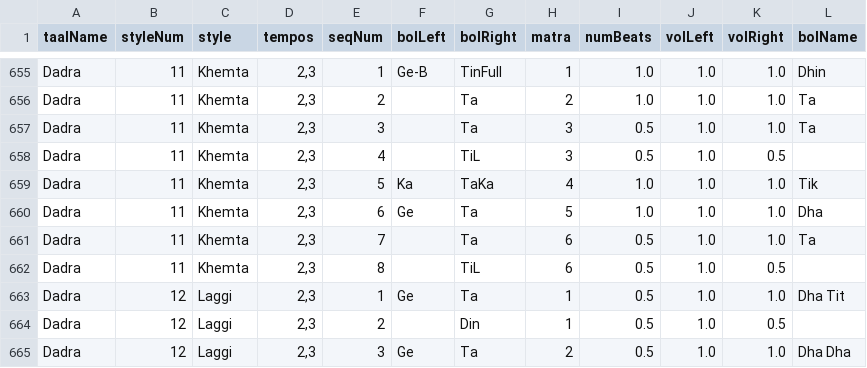
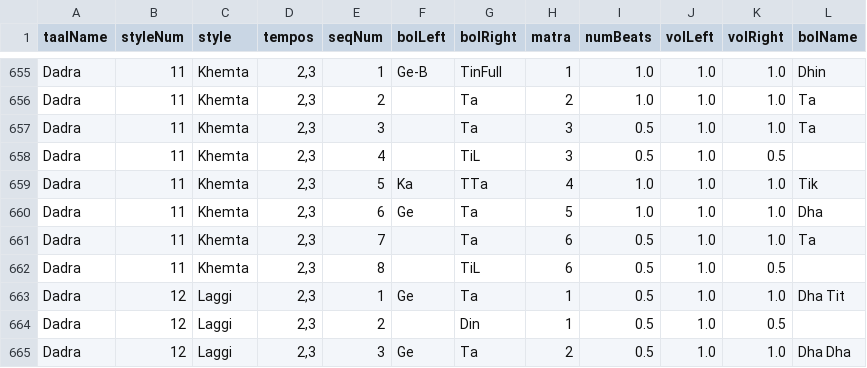
Before and after one commit to kidkoder432/macTablaPro, a CSV file: macTablaPro/TablaData/TaalBols.csv, drawn as a sheet; only a part is shown, gaps mark what is left out.

Commit message:
Fixed more tabla edge cases with vilambit Ektaal and Dadra

```diff
--- a/macTablaPro/TablaData/TaalBols.csv
+++ b/macTablaPro/TablaData/TaalBols.csv
@@ -658,3 +658,3 @@ Dadra,11,Khemta,"2,3",3,,Ta,3,0.5,1.0,1.0,Ta
 Dadra,11,Khemta,"2,3",4,,TiL,3,0.5,1.0,0.5,
-Dadra,11,Khemta,"2,3",5,Ka,TaKa,4,1.0,1.0,1.0,Tik
+Dadra,11,Khemta,"2,3",5,Ka,TTa,4,1.0,1.0,1.0,Tik
 Dadra,11,Khemta,"2,3",6,Ge,Ta,5,1.0,1.0,1.0,Dha
```
Also changed, not shown: 8 other files.
